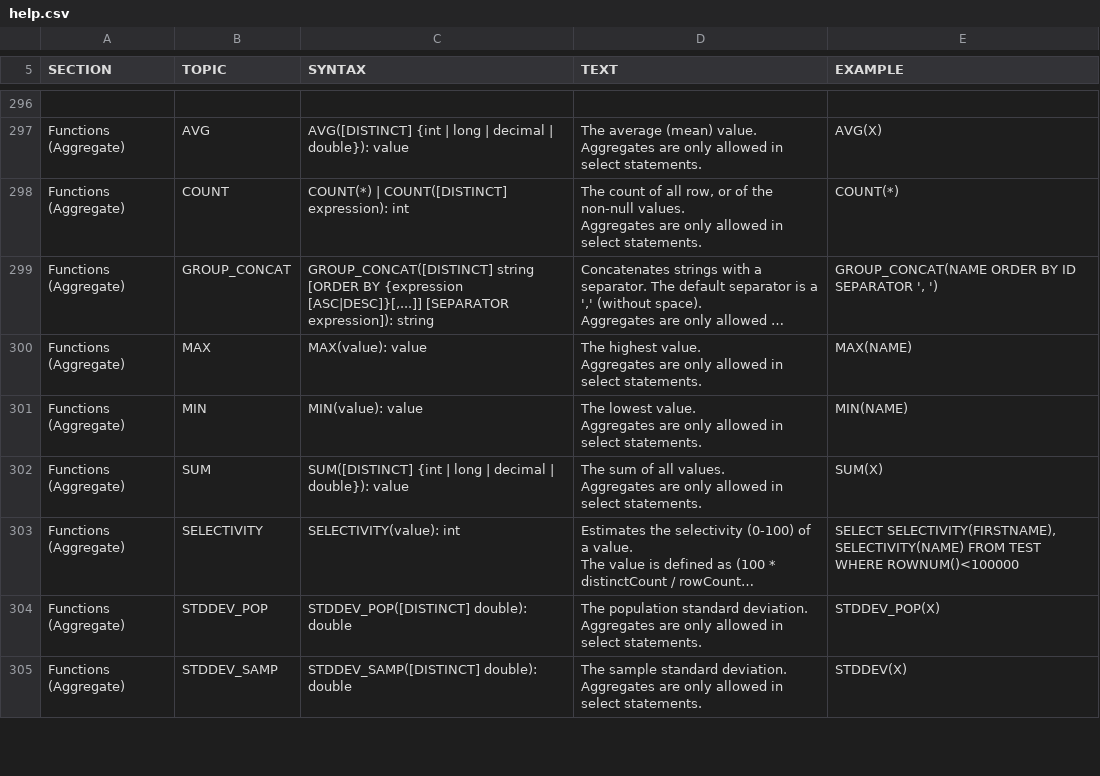
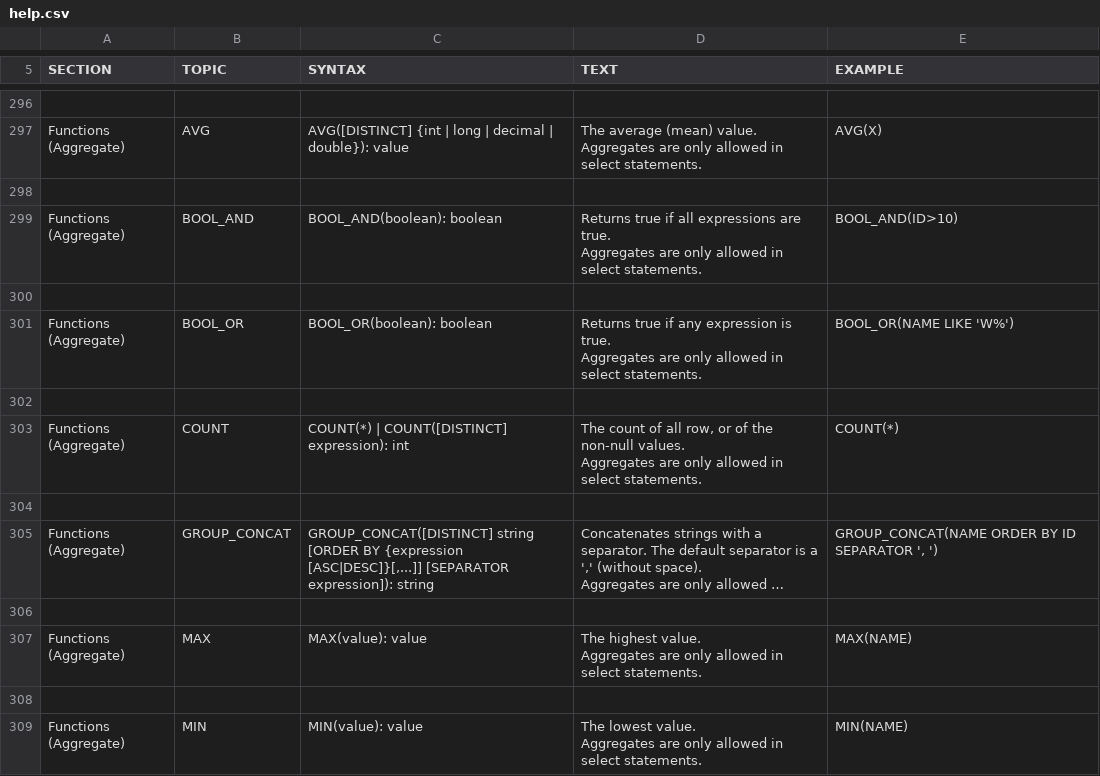
Before and after one commit to svn2github/H2-Mirror, a CSV file: h2/src/main/org/h2/res/help.csv, drawn as a sheet; only a part is shown, gaps mark what is left out; the shorter side is filled out with more unchanged rows; long unchanged cells end in …; ↵ is a line break in a cell; the diff covers the shown part only; the diff names each change by its address in the sheet, - before the commit and + after, or states it on an @@ line.

```diff
--- a/h2/src/main/org/h2/res/help.csv
+++ b/h2/src/main/org/h2/res/help.csv
+row 298: (empty)
+row 299: Functions (Aggregate) | BOOL_AND | BOOL_AND(boolean): boolean | Returns true if all expressions are true. ↵ Aggregates are only allowed in select statements. | BOOL_AND(ID>10)
+row 300: (empty)
+row 301: Functions (Aggregate) | BOOL_OR | BOOL_OR(boolean): boolean | Returns true if any expression is true. ↵ Aggregates are only allowed in select statements. | BOOL_OR(NAME LIKE 'W%')
+row 302: (empty)
+row 304: (empty)
+row 306: (empty)
+row 308: (empty)
```
Also changed, not shown: 6 added rows elsewhere in this file, 13 other files.
